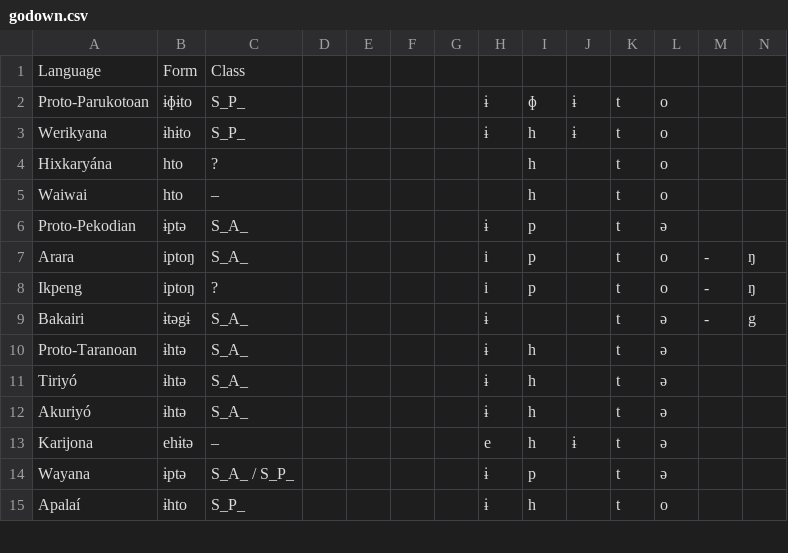
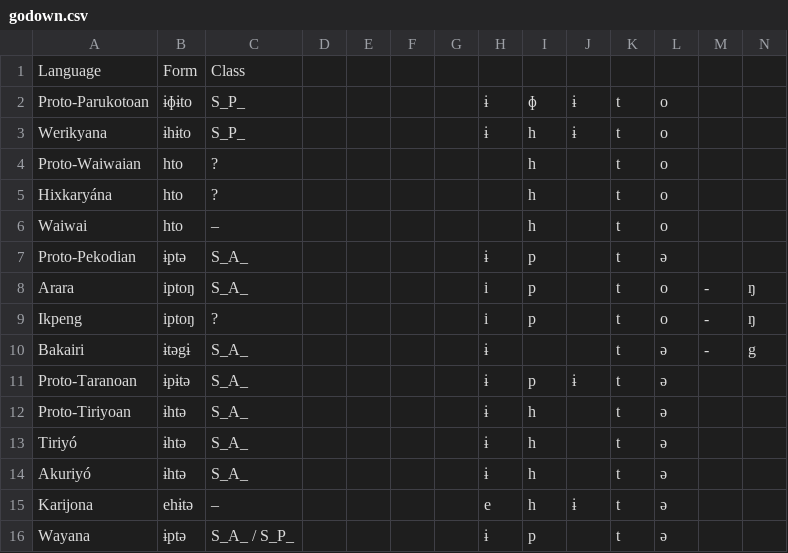
Before and after one commit to fmatter/cariban_irregular_1, a CSV file: workflow/data_output/godown.csv, drawn as a sheet; only a part is shown; the shorter side is filled out with more unchanged rows; addresses are those after the commit; rows hold the shown columns only; the diff names each change by its address in the sheet, - before the commit and + after, or states it on an @@ line.

```diff
--- a/workflow/data_output/godown.csv
+++ b/workflow/data_output/godown.csv
+row 4: Proto-Waiwaian | hto | ? |  |  |  |  |  | h |  | t | o
-B11: ɨhtə
+B11: ɨpɨtə
-I11: h
+I11: p
-J11: (empty)
+J11: ɨ
+row 12: Proto-Tiriyoan | ɨhtə | S_A_ |  |  |  |  | ɨ | h |  | t | ə
```
Also changed, not shown: data/verb_stem_data.csv, workflow/data_output/ppekverbs.csv, 9 other files.
